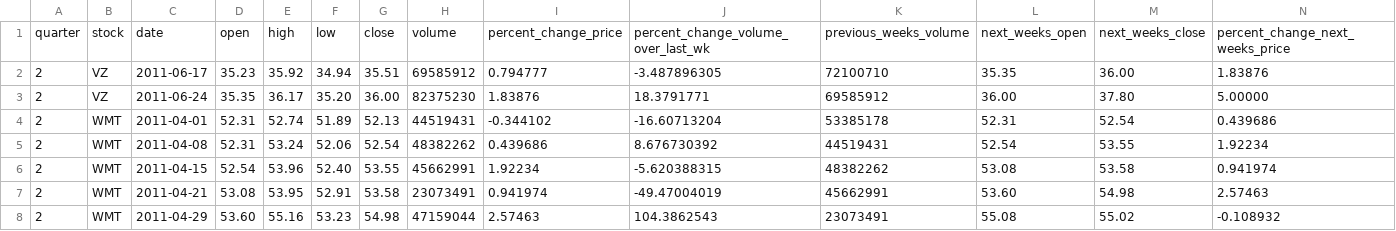
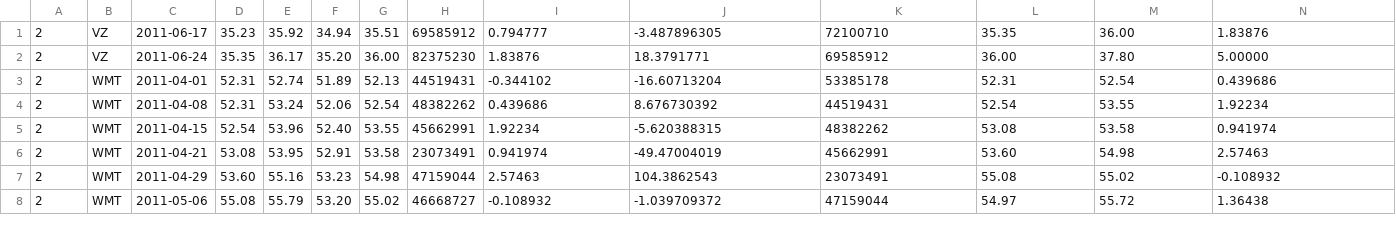
Before and after one commit to RahulK-art645/DowJonesIndex, a CSV file: src/main/resources/NewJones.csv (was src/main/resources/dowjonesindexing.csv), drawn as a sheet; only a part is shown; the shorter side is filled out with more unchanged rows; rows hold the shown columns only; the diff names each change by its address in the sheet, - before the commit and + after, or states it on an @@ line.

Commit message:
Added new sample csv files

```diff
--- a/src/main/resources/dowjonesindexing.csv
+++ b/src/main/resources/NewJones.csv
-row 1: quarter | stock | date | open | high | low | close | volume | percent_change_price | percent_change_volume_over_last_wk | previous_weeks_volume | next_weeks_open | next_weeks_close | percent_change_next_weeks_price
```
